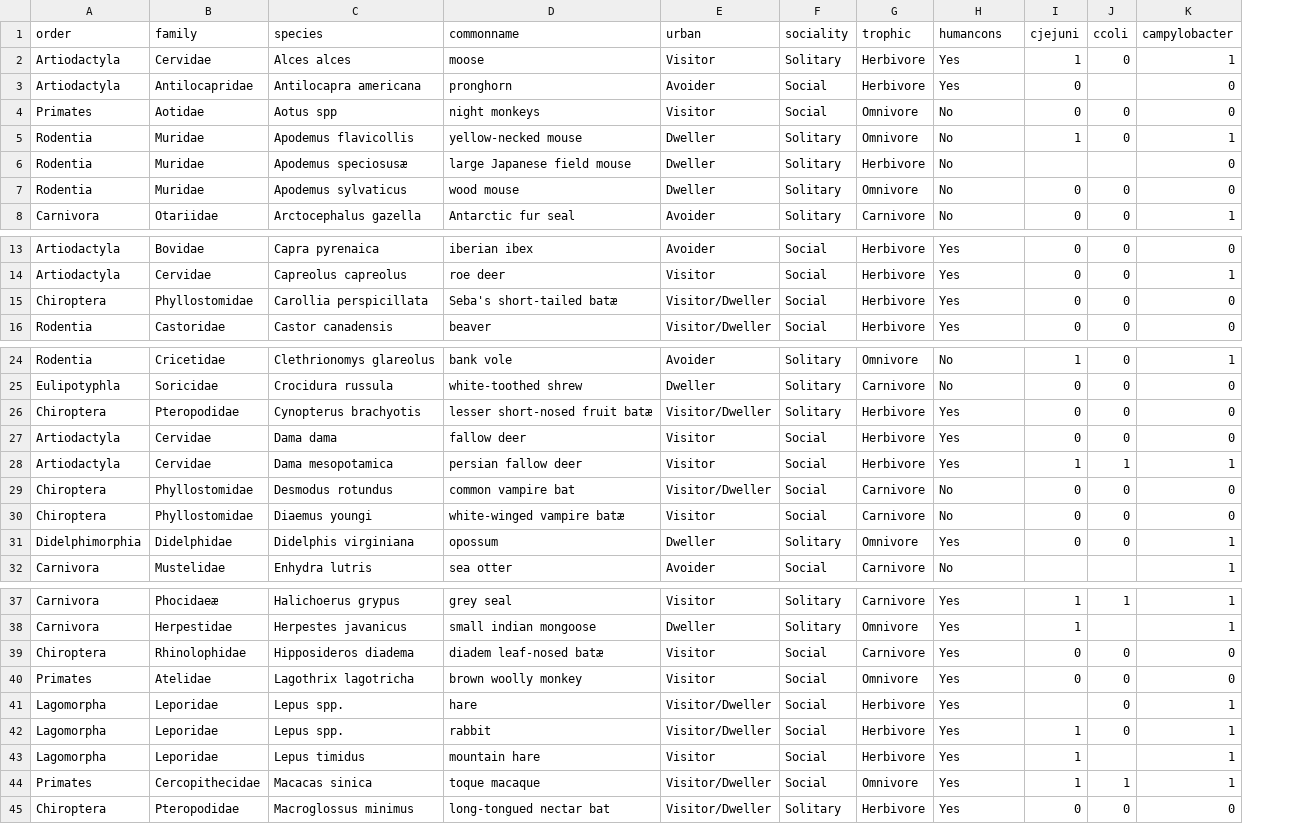
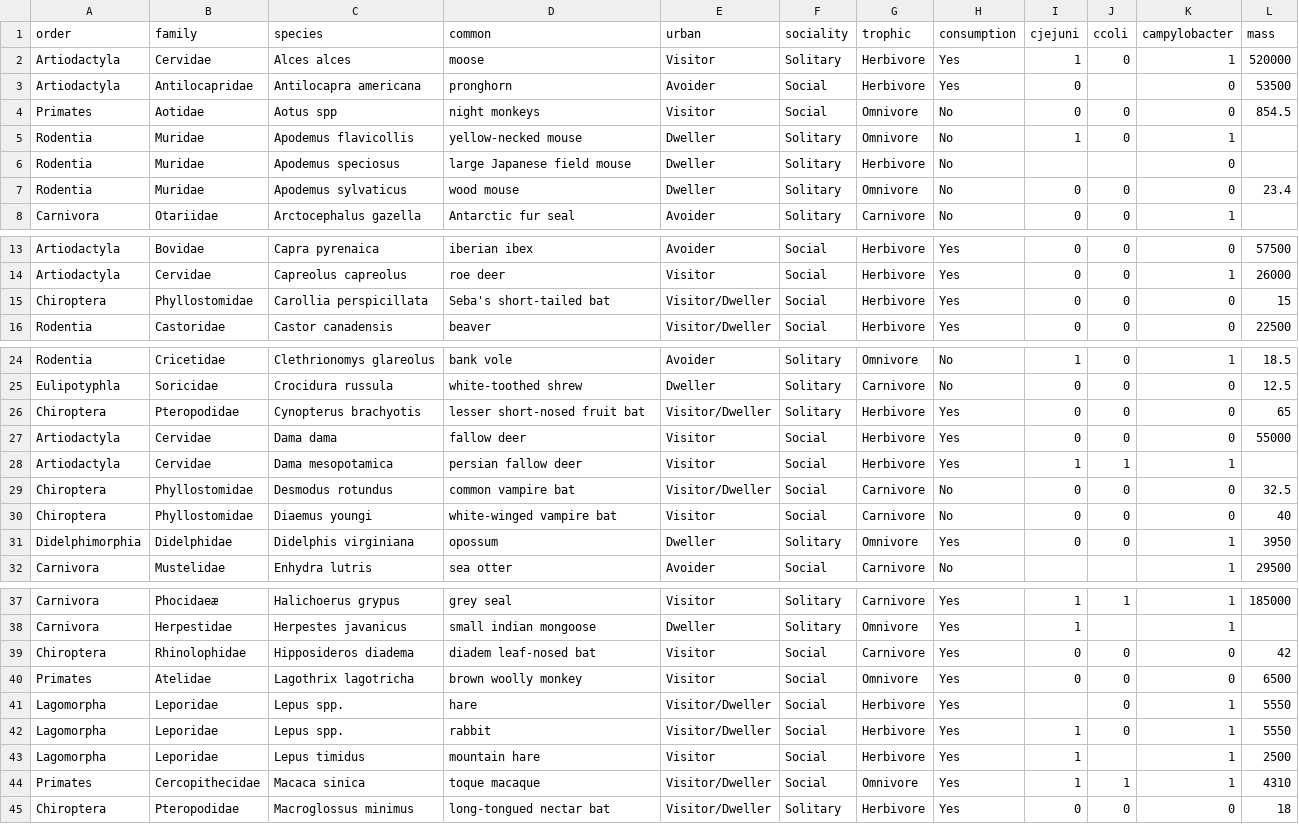
Before and after one commit to VTQuantMethodsEEB/Michael-Brooks, a CSV file: campylobacterreview_data.csv, drawn as a sheet; only a part is shown, gaps mark what is left out; the diff names each change by its address in the sheet, - before the commit and + after, or states it on an @@ line.

Commit message:
Added mass column to dataset for analyses requiring a continuous variable
Also added in some of the code for assignement 2

```diff
--- a/campylobacterreview_data.csv
+++ b/campylobacterreview_data.csv
+column L (mass), rows 2-7: 520000 | 53500 | 854.5 |  |  | 23.4; rows 13-16: 57500 | 26000 | 15 | 22500; rows 24-32: 18.5 | 12.5 | 65 | 55000 |  | 32.5 | 40 | 3950 | 29500; rows 37-45: 185000 |  | 42 | 6500 | 5550 | 5550 | 2500 | 4310 | 18
-D1: commonname
+D1: common
-H1: humancons
+H1: consumption
-C6 (species): Apodemus speciosusæ
+C6 (species): Apodemus speciosus
-D15 (common): Seba's short-tailed batæ
+D15 (common): Seba's short-tailed bat
-D26 (common): lesser short-nosed fruit batæ
+D26 (common): lesser short-nosed fruit bat
-D30 (common): white-winged vampire batæ
+D30 (common): white-winged vampire bat
-D39 (common): diadem leaf-nosed batæ
+D39 (common): diadem leaf-nosed bat
-C44 (species): Macacas sinica
+C44 (species): Macaca sinica
```
Also changed, not shown: 1 other file.
